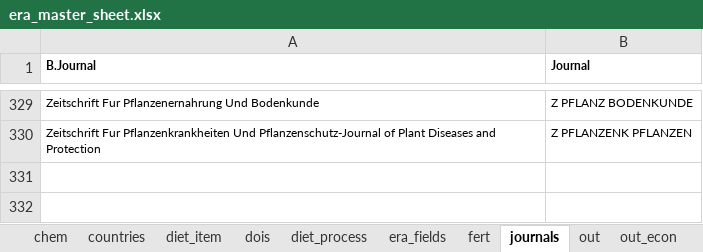
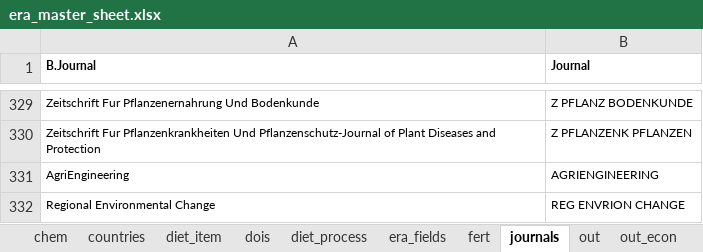
Before and after one commit to peetmate/era_codes, an Excel workbook: era_master_sheet.xlsx, sheet journals, drawn as a sheet; only a part is shown, gaps mark what is left out; values as stored, in another font and other column widths than the file's, no borders; conditional formats not drawn; the diff names each change by its address in the sheet, - before the commit and + after, or states it on an @@ line.

```diff
--- a/era_master_sheet.xlsx (sheet journals)
+++ b/era_master_sheet.xlsx (sheet journals)
+row 331: AgriEngineering | AGRIENGINEERING
+row 332: Regional Environmental Change | REG ENVRION CHANGE
```
Also changed, not shown: sheet lookup_levels, sheet vars, charts or pictures.
